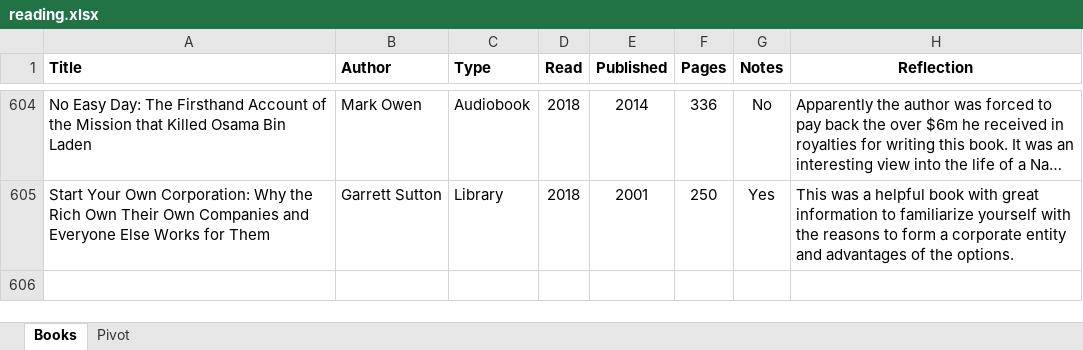
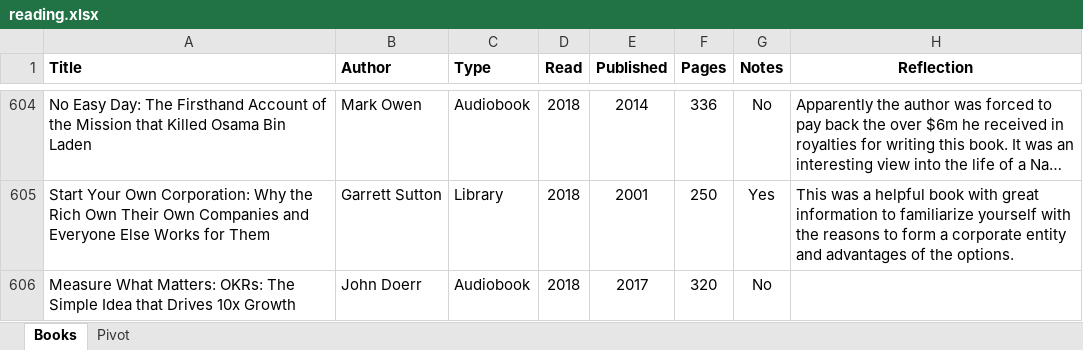
Before and after one commit to mkudija/mkudija.github.io, an Excel workbook: reading/reading.xlsx, sheet Books, drawn as a sheet; only a part is shown, gaps mark what is left out; long unchanged cells end in …; values as stored, in another font and other column widths than the file's, no borders; the diff names each change by its address in the sheet, - before the commit and + after, or states it on an @@ line.

Commit message:
Measure What Matters

```diff
--- a/reading/reading.xlsx (sheet Books)
+++ b/reading/reading.xlsx (sheet Books)
+row 606: Measure What Matters: OKRs: The Simple Idea that Drives 10x Growth | John Doerr | Audiobook | 2018 | 2017 | 320 | No
```
Also changed, not shown: 3 other files.
